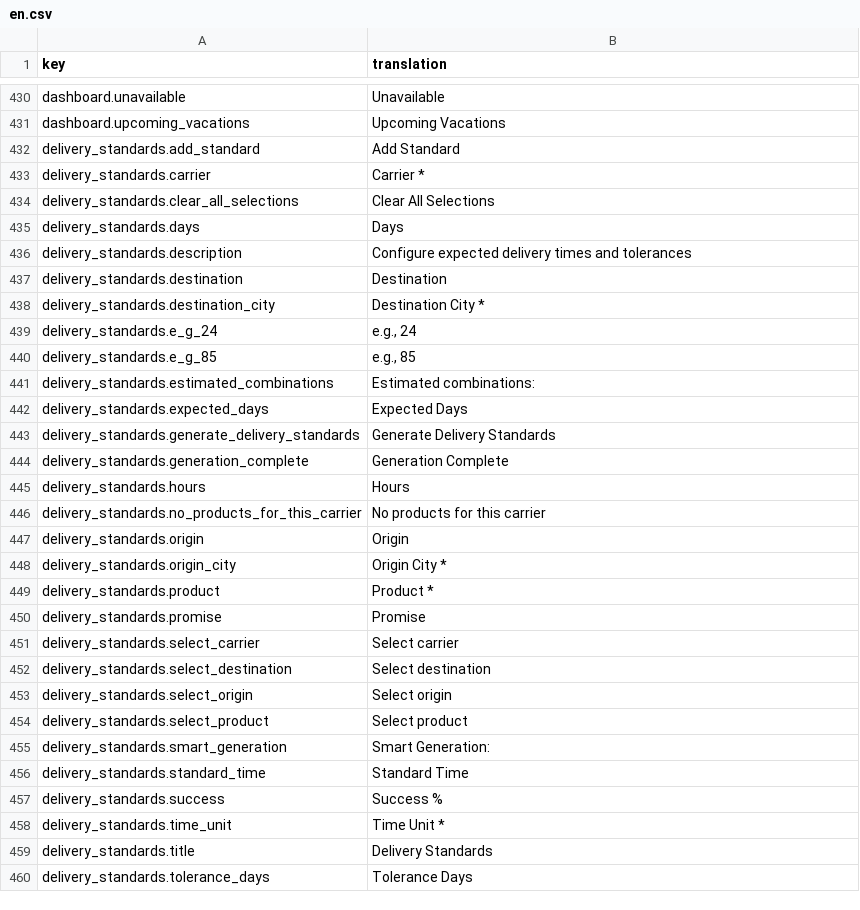
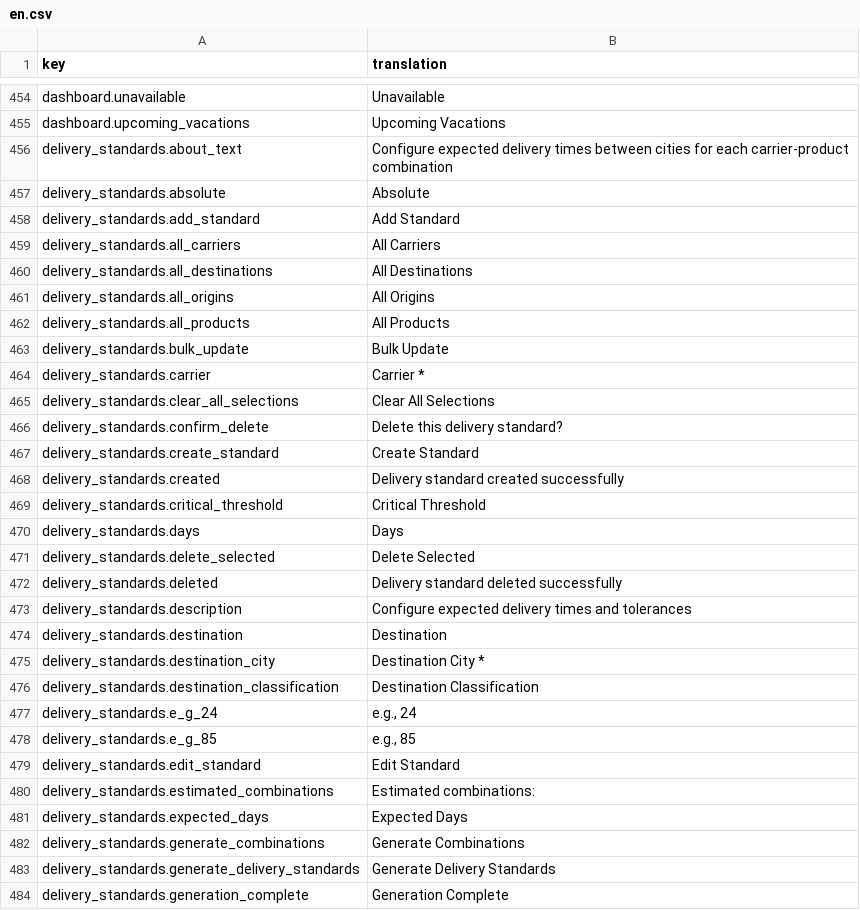
Before and after one commit to IgnacioFernandezSoriano/ONEMS, a CSV file: public/locales/en.csv, drawn as a sheet; only a part is shown, gaps mark what is left out; the shorter side is filled out with more unchanged rows; the diff covers the shown part only; the diff names each change by its address in the sheet, - before the commit and + after, or states it on an @@ line.

```diff
--- a/public/locales/en.csv
+++ b/public/locales/en.csv
+row 456: delivery_standards.about_text | Configure expected delivery times between cities for each carrier-product combination
+row 457: delivery_standards.absolute | Absolute
+row 459: delivery_standards.all_carriers | All Carriers
+row 460: delivery_standards.all_destinations | All Destinations
+row 461: delivery_standards.all_origins | All Origins
+row 462: delivery_standards.all_products | All Products
+row 463: delivery_standards.bulk_update | Bulk Update
+row 466: delivery_standards.confirm_delete | Delete this delivery standard?
+row 467: delivery_standards.create_standard | Create Standard
+row 468: delivery_standards.created | Delivery standard created successfully
+row 469: delivery_standards.critical_threshold | Critical Threshold
+row 471: delivery_standards.delete_selected | Delete Selected
+row 472: delivery_standards.deleted | Delivery standard deleted successfully
+row 476: delivery_standards.destination_classification | Destination Classification
+row 479: delivery_standards.edit_standard | Edit Standard
+row 482: delivery_standards.generate_combinations | Generate Combinations
```
Also changed, not shown: 53 added rows elsewhere in this file, public/locales/fr.csv, 1 other file.
